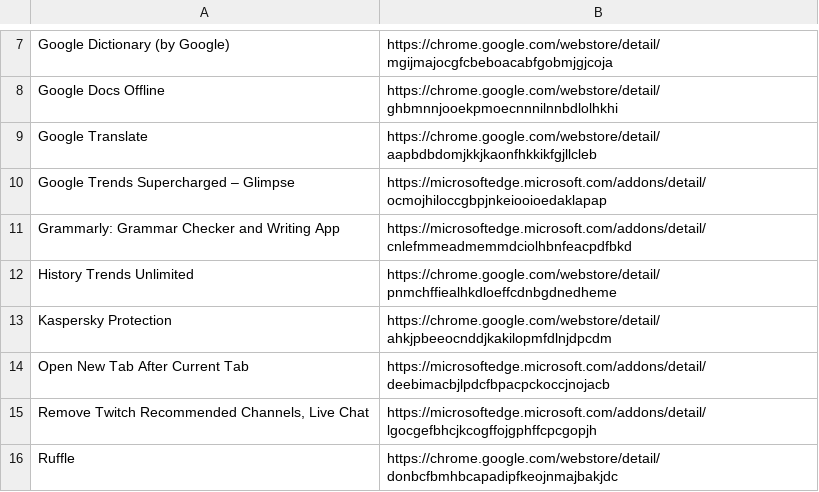
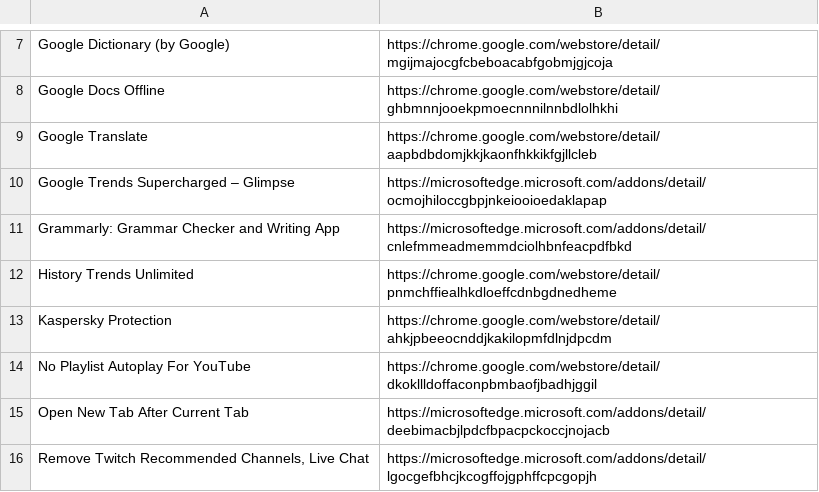
Before and after one commit to zachpoblete/Browser-Extension-Backups, a CSV file: extensions.csv, drawn as a sheet; only a part is shown, gaps mark what is left out; the shorter side is filled out with more unchanged rows.

Commit message:
enh: add No Playlist Autoplay For YouTube extension
scope: extensions.csv

```diff
--- a/extensions.csv
+++ b/extensions.csv
@@ -13,2 +13,3 @@
 "Kaspersky Protection","https://chrome.google.com/webstore/detail/ahkjpbeeocnddjkakilopmfdlnjdpcdm"
+"No Playlist Autoplay For YouTube","https://chrome.google.com/webstore/detail/dkokllldoffaconpbmbaofjbadhjggil"
 "Open New Tab After Current Tab","https://microsoftedge.microsoft.com/addons/detail/deebimacbjlpdcfbpacpckoccjnojacb"
```
